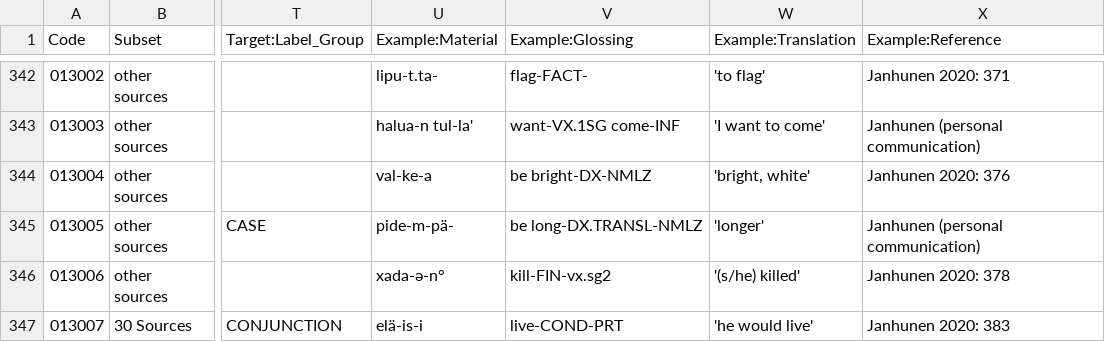
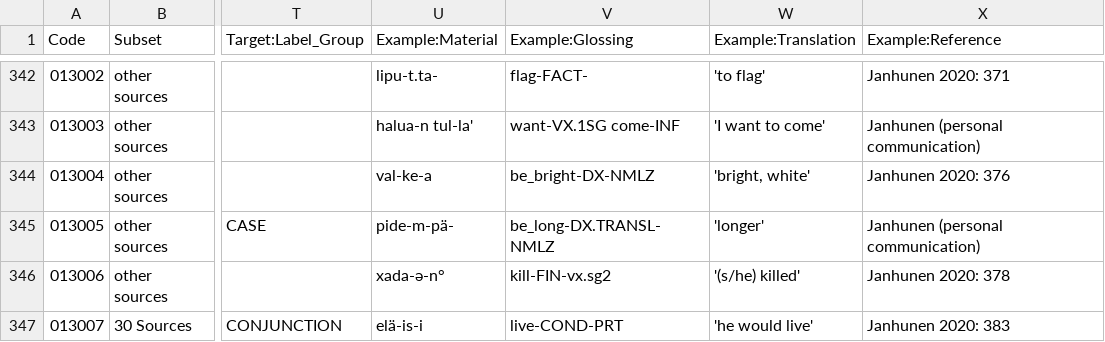
Before and after one commit to cldf-datasets/magram, a CSV file: raw/MAGRAM_database.csv, drawn as a sheet; only a part is shown, gaps mark what is left out; the diff covers the shown part only; the diff names each change by its address in the sheet, - before the commit and + after, or states it on an @@ line.

Commit message:
fixed some examples

```diff
--- a/raw/MAGRAM_database.csv
+++ b/raw/MAGRAM_database.csv
-V344 (Example:Glossing): be bright-DX-NMLZ
+V344 (Example:Glossing): be_bright-DX-NMLZ
-V345 (Example:Glossing): be long-DX.TRANSL-NMLZ
+V345 (Example:Glossing): be_long-DX.TRANSL-NMLZ
```
Also changed, not shown: 39 edited cells elsewhere in this file.
